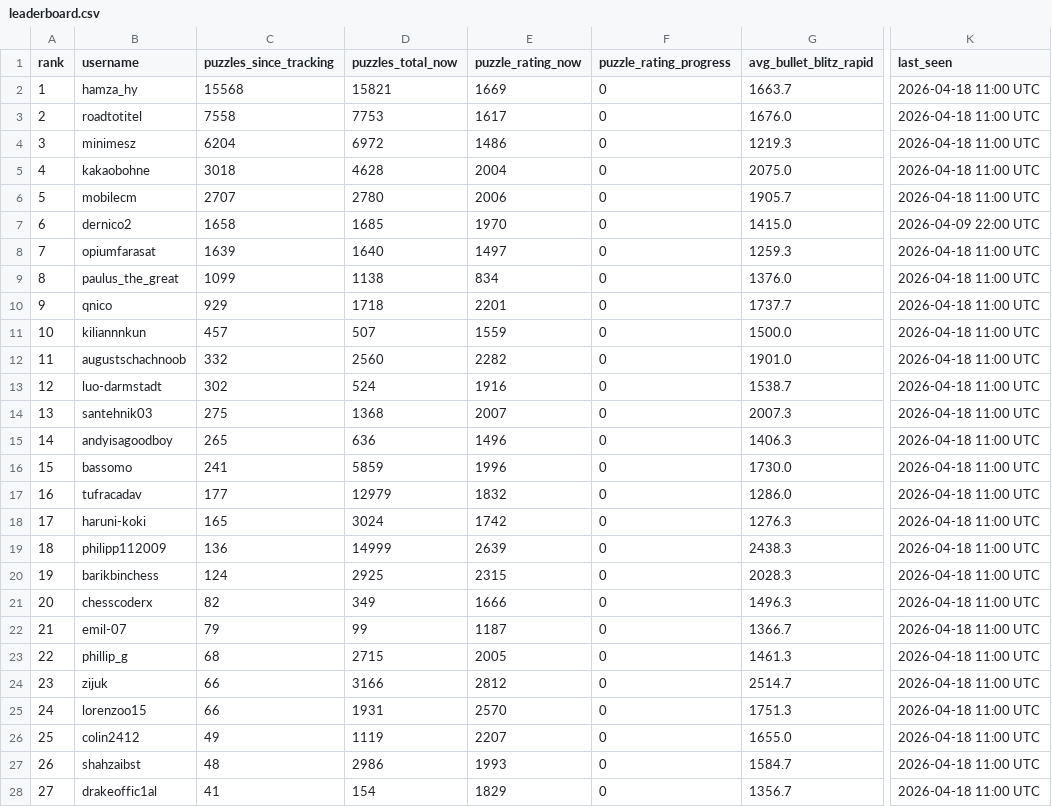
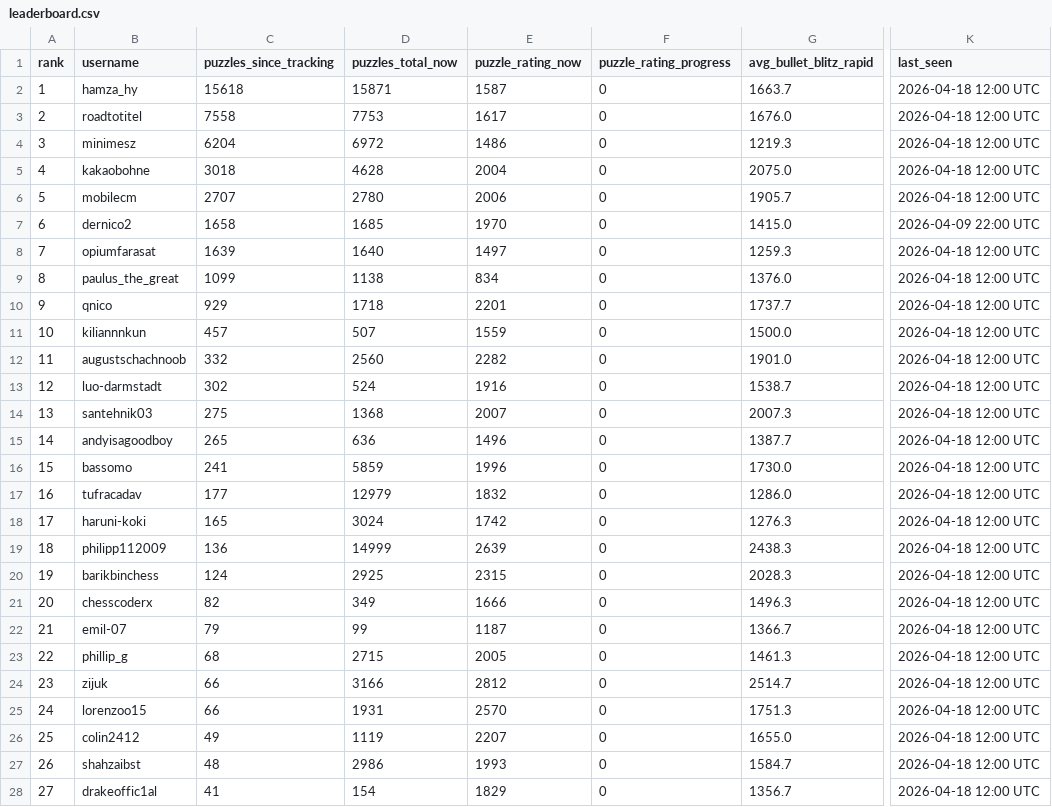
Before and after one commit to hsjAlex/TaktikSpektakel, a CSV file: data/leaderboard.csv, drawn as a sheet; only a part is shown, gaps mark what is left out; the diff covers the shown part only; the diff names each change by its address in the sheet, - before the commit and + after, or states it on an @@ line.

```diff
--- a/data/leaderboard.csv
+++ b/data/leaderboard.csv
-C2 (puzzles_since_tracking): 15568
+C2 (puzzles_since_tracking): 15618
-D2 (puzzles_total_now): 15821
+D2 (puzzles_total_now): 15871
-E2 (puzzle_rating_now): 1669
+E2 (puzzle_rating_now): 1587
-K2:K6 (last_seen): 2026-04-18 11:00 UTC
+K2:K6 (last_seen): 2026-04-18 12:00 UTC
-K8:K28 (last_seen): 2026-04-18 11:00 UTC
+K8:K28 (last_seen): 2026-04-18 12:00 UTC
-G15 (avg_bullet_blitz_rapid): 1406.3
+G15 (avg_bullet_blitz_rapid): 1387.7
```
Also changed, not shown: 29 edited cells elsewhere in this file, 1 other file.
